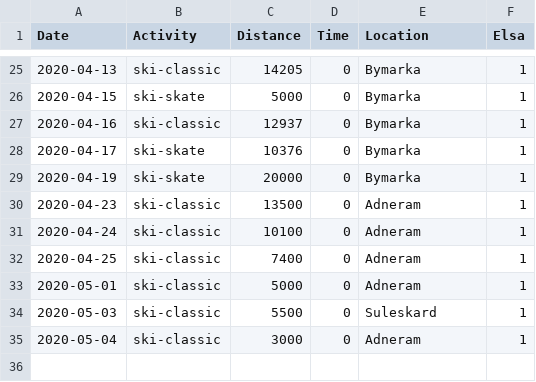
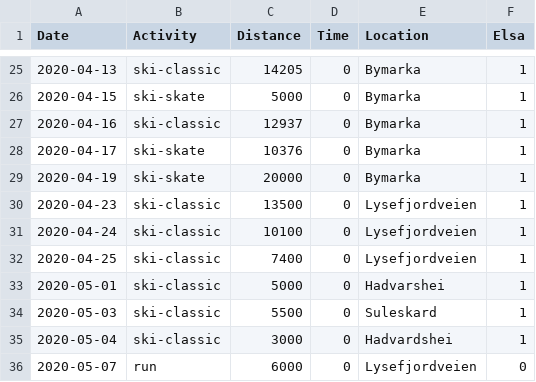
Before and after one commit to Olarm/Treningsdagbok, a CSV file: ski.csv, drawn as a sheet; only a part is shown, gaps mark what is left out.

Commit message:
mer data

```diff
--- a/ski.csv
+++ b/ski.csv
@@ -29,7 +29,8 @@ Date,Activity,Distance,Time,Location,Elsa
 2020-04-19,ski-skate,20000,0,Bymarka,1
-2020-04-23,ski-classic,13500,0,Adneram,1
-2020-04-24,ski-classic,10100,0,Adneram,1
-2020-04-25,ski-classic,7400,0,Adneram,1
-2020-05-01,ski-classic,5000,0,Adneram,1
+2020-04-23,ski-classic,13500,0,Lysefjordveien,1
+2020-04-24,ski-classic,10100,0,Lysefjordveien,1
+2020-04-25,ski-classic,7400,0,Lysefjordveien,1
+2020-05-01,ski-classic,5000,0,Hadvarshei,1
 2020-05-03,ski-classic,5500,0,Suleskard,1
-2020-05-04,ski-classic,3000,0,Adneram,1
+2020-05-04,ski-classic,3000,0,Hadvardshei,1
+2020-05-07,run,6000,0,Lysefjordveien,0
```
Also changed, not shown: morgenvekt.csv, 1 other file.
